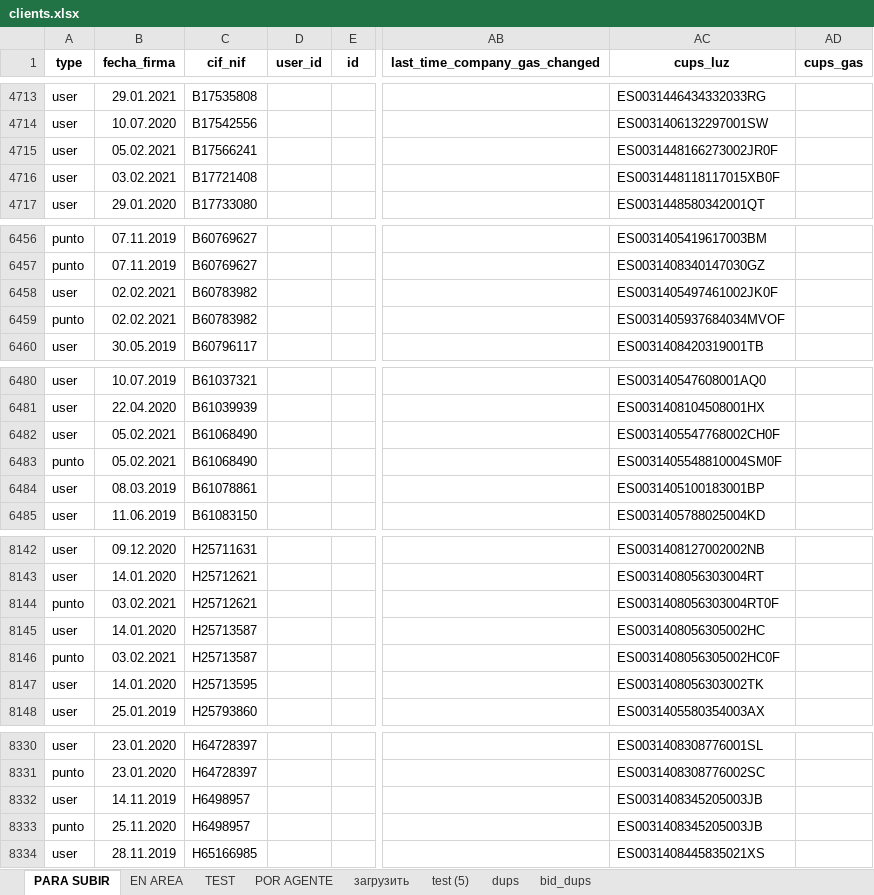
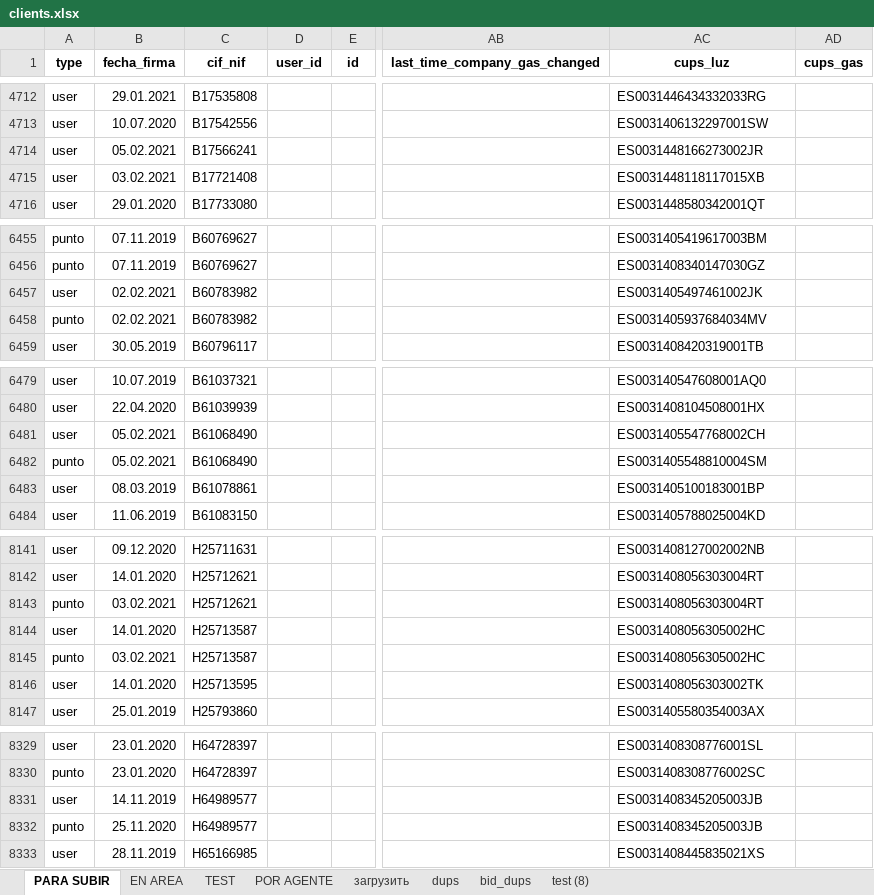
Before and after one commit to FilArt/clients, an Excel workbook: clients.xlsx, sheet PARA SUBIR, drawn as a sheet; only a part is shown, gaps mark what is left out; values as stored, in another font and other column widths than the file's, no borders; charts and pictures and conditional formats not drawn; 2 other sheets too large or unreadable and not compared; addresses are those after the commit; the diff covers the shown part only; the diff names each change by its address in the sheet, - before the commit and + after, or states it on an @@ line.

```diff
--- a/clients.xlsx (sheet PARA SUBIR)
+++ b/clients.xlsx (sheet PARA SUBIR)
-sheet tab: test (5)
+sheet tab: test (8)
-AC4714 (cups_luz): ES0031448166273002JR0F
+AC4714 (cups_luz): ES0031448166273002JR
-AC4715 (cups_luz): ES0031448118117015XB0F
+AC4715 (cups_luz): ES0031448118117015XB
-AC6457 (cups_luz): ES0031405497461002JK0F
+AC6457 (cups_luz): ES0031405497461002JK
-AC6458 (cups_luz): ES0031405937684034MVOF
+AC6458 (cups_luz): ES0031405937684034MV
-AC6481 (cups_luz): ES0031405547768002CH0F
+AC6481 (cups_luz): ES0031405547768002CH
-AC6482 (cups_luz): ES0031405548810004SM0F
+AC6482 (cups_luz): ES0031405548810004SM
-AC8143 (cups_luz): ES0031408056303004RT0F
+AC8143 (cups_luz): ES0031408056303004RT
-AC8145 (cups_luz): ES0031408056305002HC0F
+AC8145 (cups_luz): ES0031408056305002HC
-C8331:C8332 (cif_nif): H6498957
+C8331:C8332 (cif_nif): H64989577
```
Also changed, not shown: 1 removed row, 1 moved row and 97 edited cells elsewhere in this sheet, sheet EN AREA, sheet POR AGENTE, sheet TEST, 1 other file.
